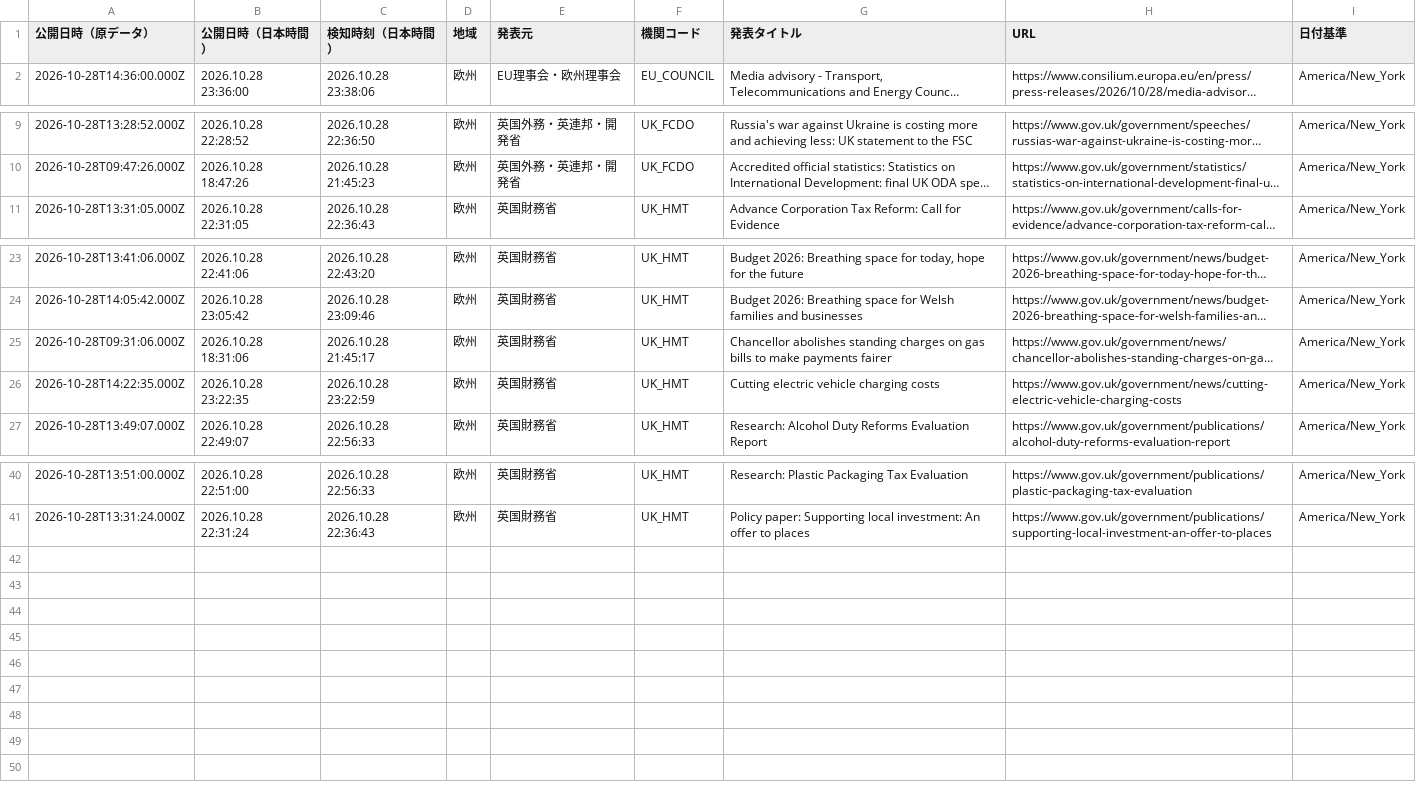
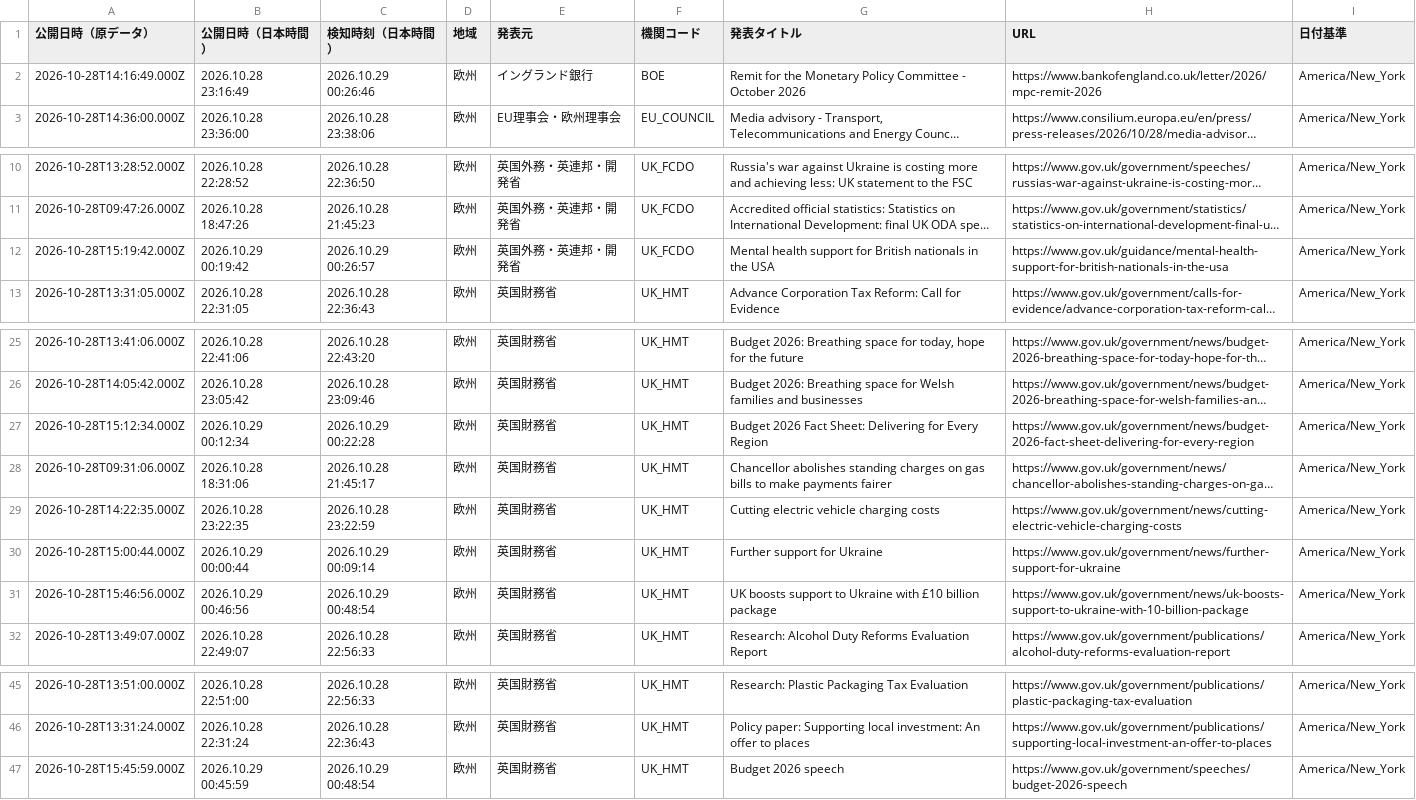
Before and after one commit to NewMill-cmd/kankocho-news-archive, a CSV file: data/eu/2026-10-28.csv, drawn as a sheet; only a part is shown, gaps mark what is left out; long unchanged cells end in …; the diff names each change by its address in the sheet, - before the commit and + after, or states it on an @@ line.

Commit message:
Archive eu news 2026-10-28

```diff
--- a/data/eu/2026-10-28.csv
+++ b/data/eu/2026-10-28.csv
+row 2: 2026-10-28T14:16:49.000Z | 2026.10.28 23:16:49 | 2026.10.29 00:26:46 | 欧州 | イングランド銀行 | BOE | Remit for the Monetary Policy Committee - October 2026 | https://www.bankofengland.co.uk/letter/2026/mpc-remit-2026 | America/New_York
+row 12: 2026-10-28T15:19:42.000Z | 2026.10.29 00:19:42 | 2026.10.29 00:26:57 | 欧州 | 英国外務・英連邦・開発省 | UK_FCDO | Mental health support for British nationals in the USA | https://www.gov.uk/guidance/mental-health-support-for-british-nationals-in-the-usa | America/New_York
+row 27: 2026-10-28T15:12:34.000Z | 2026.10.29 00:12:34 | 2026.10.29 00:22:28 | 欧州 | 英国財務省 | UK_HMT | Budget 2026 Fact Sheet: Delivering for Every Region | https://www.gov.uk/government/news/budget-2026-fact-sheet-delivering-for-every-region | America/New_York
+row 30: 2026-10-28T15:00:44.000Z | 2026.10.29 00:00:44 | 2026.10.29 00:09:14 | 欧州 | 英国財務省 | UK_HMT | Further support for Ukraine | https://www.gov.uk/government/news/further-support-for-ukraine | America/New_York
+row 31: 2026-10-28T15:46:56.000Z | 2026.10.29 00:46:56 | 2026.10.29 00:48:54 | 欧州 | 英国財務省 | UK_HMT | UK boosts support to Ukraine with £10 billion package | https://www.gov.uk/government/news/uk-boosts-support-to-ukraine-with-10-billion-package | America/New_York
+row 47: 2026-10-28T15:45:59.000Z | 2026.10.29 00:45:59 | 2026.10.29 00:48:54 | 欧州 | 英国財務省 | UK_HMT | Budget 2026 speech | https://www.gov.uk/government/speeches/budget-2026-speech | America/New_York
```
